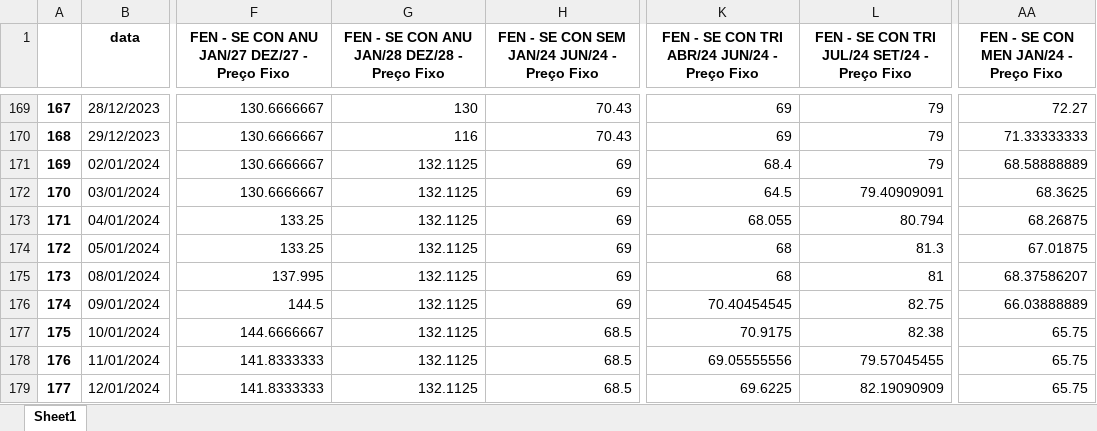
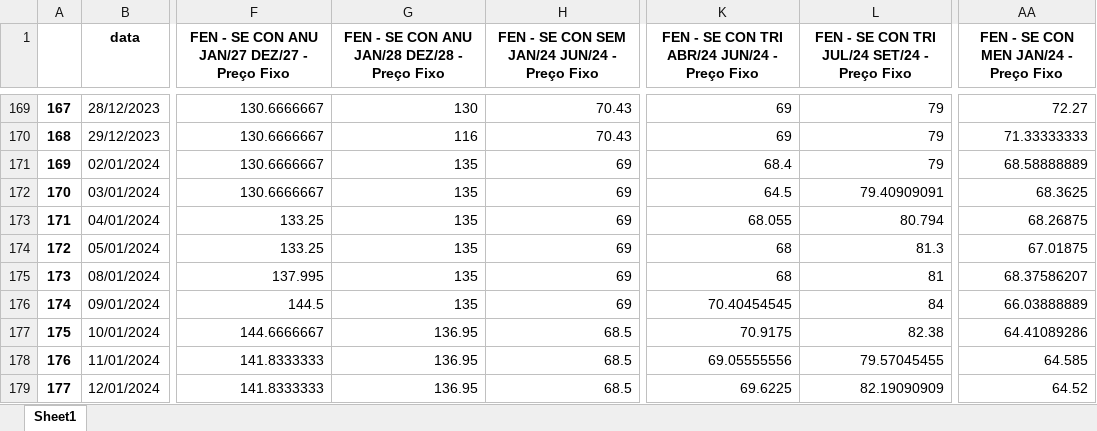
Before and after one commit to bernavice/dashboard_premissas_precos, an Excel workbook: assets/me3.xlsx, sheet Sheet1, drawn as a sheet; only a part is shown, gaps mark what is left out; values as stored, in another font and other column widths than the file's, no borders; the diff covers the shown part only; the diff names each change by its address in the sheet, - before the commit and + after, or states it on an @@ line.

```diff
--- a/assets/me3.xlsx (sheet Sheet1)
+++ b/assets/me3.xlsx (sheet Sheet1)
-G171:G176: 132.1125
+G171:G176: 135
-L176: 82.75
+L176: 84
-G177:G179: 132.1125
+G177:G179: 136.95
-AA177: 65.75
+AA177: 64.41089286
-AA178: 65.75
+AA178: 64.585
-AA179: 65.75
+AA179: 64.52
```
Also changed, not shown: 3 added rows and 51 edited cells elsewhere in this sheet, assets/df_final.xlsx, assets/teste.xlsx, 6 other files.
